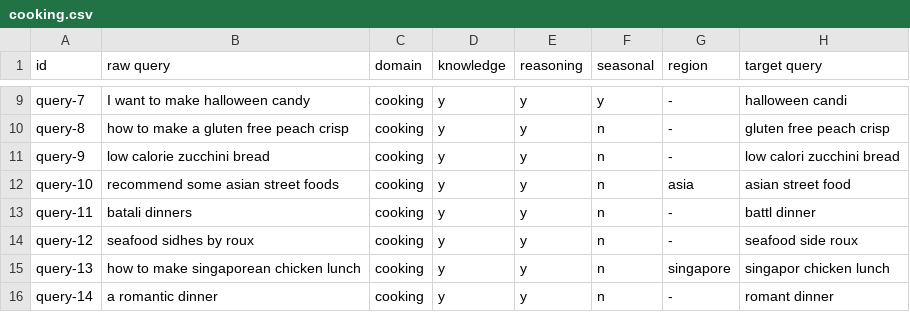
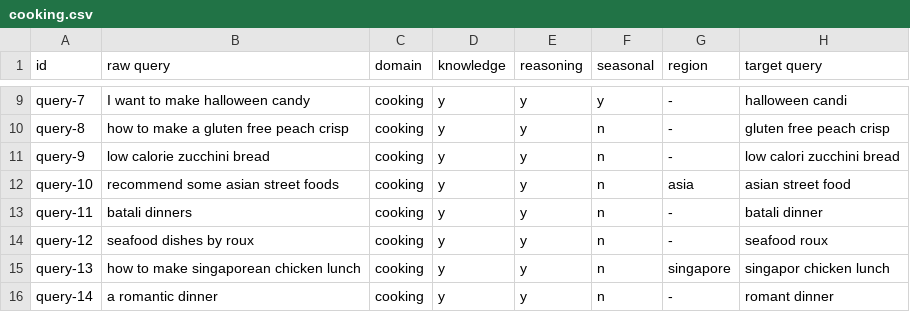
Before and after one commit to PhilipZubel/task-search-quality, a CSV file: queries/cooking.csv, drawn as a sheet; only a part is shown, gaps mark what is left out.

Commit message:
labelled cooking queries

```diff
--- a/queries/cooking.csv
+++ b/queries/cooking.csv
@@ -12,4 +12,4 @@ query-9,low calorie zucchini bread,cooking,y,y,n,-,low calori zucchini bread
 query-10,recommend some asian street foods,cooking,y,y,n,asia,asian street food
-query-11,batali dinners,cooking,y,y,n,-,battl dinner
-query-12,seafood sidhes by roux,cooking,y,y,n,-,seafood side roux
+query-11,batali dinners,cooking,y,y,n,-,batali dinner
+query-12,seafood dishes by roux,cooking,y,y,n,-,seafood roux
 query-13,how to make singaporean chicken lunch,cooking,y,y,n,singapore,singapor chicken lunch
```
Also changed, not shown: queries/cooking_raw.csv, 17 other files.
